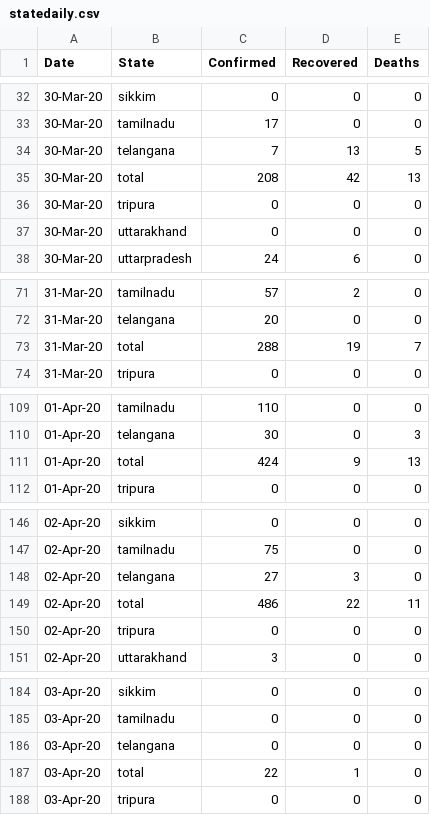
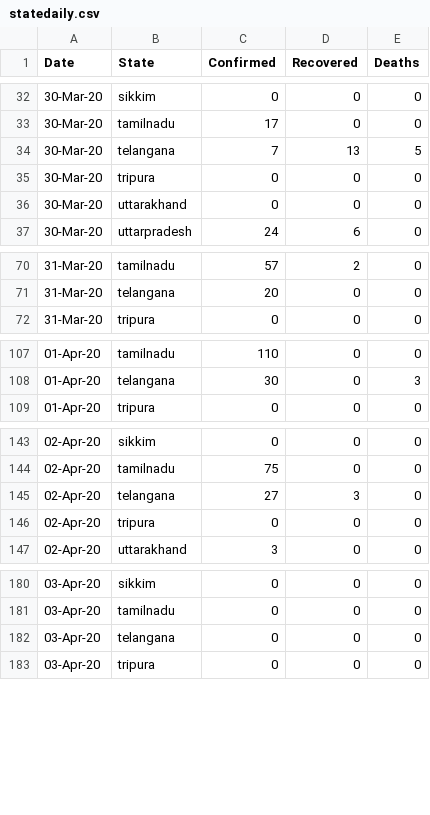
Before and after one commit to akshatmalhotra29/1BLives, a CSV file: statedaily.csv, drawn as a sheet; only a part is shown, gaps mark what is left out; the diff covers the shown part only.

```diff
--- a/statedaily.csv
+++ b/statedaily.csv
@@ -34,3 +34,2 @@ Date,State,Confirmed,Recovered,Deaths
 30-Mar-20,telangana,7,13,5
-30-Mar-20,total,208,42,13
 30-Mar-20,tripura,0,0,0
@@ -72,3 +71,2 @@ Date,State,Confirmed,Recovered,Deaths
 31-Mar-20,telangana,20,0,0
-31-Mar-20,total,288,19,7
 31-Mar-20,tripura,0,0,0
@@ -110,3 +108,2 @@ Date,State,Confirmed,Recovered,Deaths
 01-Apr-20,telangana,30,0,3
-01-Apr-20,total,424,9,13
 01-Apr-20,tripura,0,0,0
@@ -148,3 +145,2 @@ Date,State,Confirmed,Recovered,Deaths
 02-Apr-20,telangana,27,3,0
-02-Apr-20,total,486,22,11
 02-Apr-20,tripura,0,0,0
@@ -186,3 +182,2 @@ Date,State,Confirmed,Recovered,Deaths
 03-Apr-20,telangana,0,0,0
-03-Apr-20,total,22,1,0
 03-Apr-20,tripura,0,0,0
```
Also changed, not shown: 1 edited cell elsewhere in this file, 1 other file.
